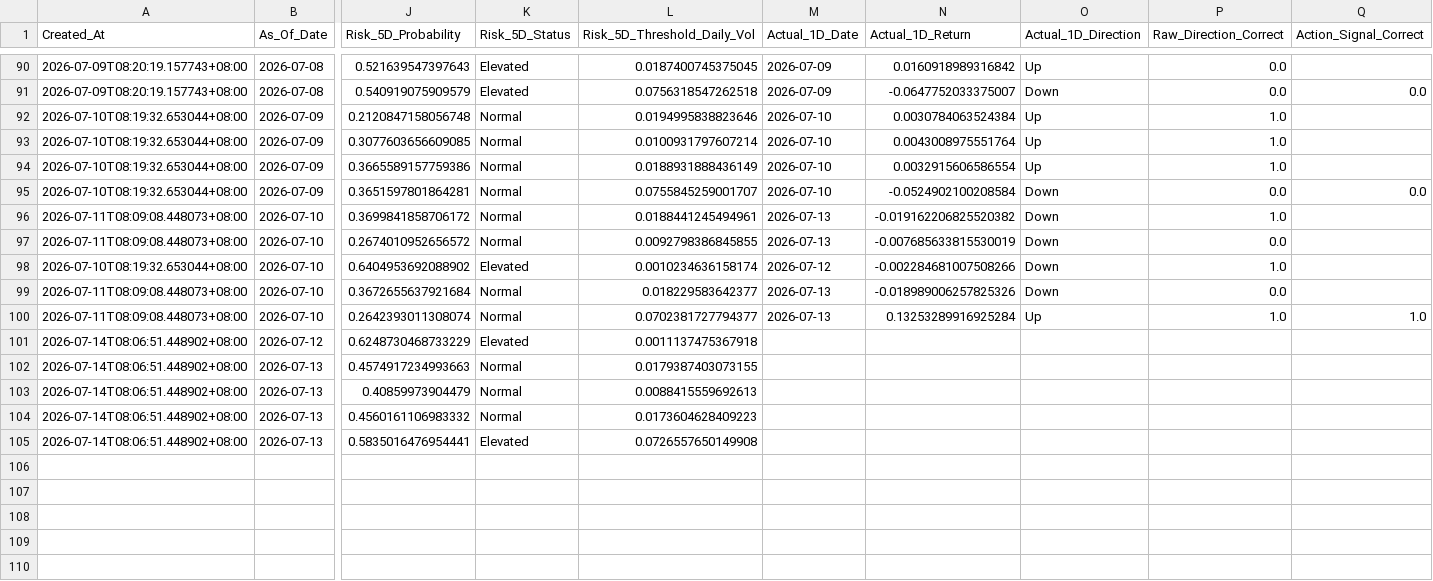
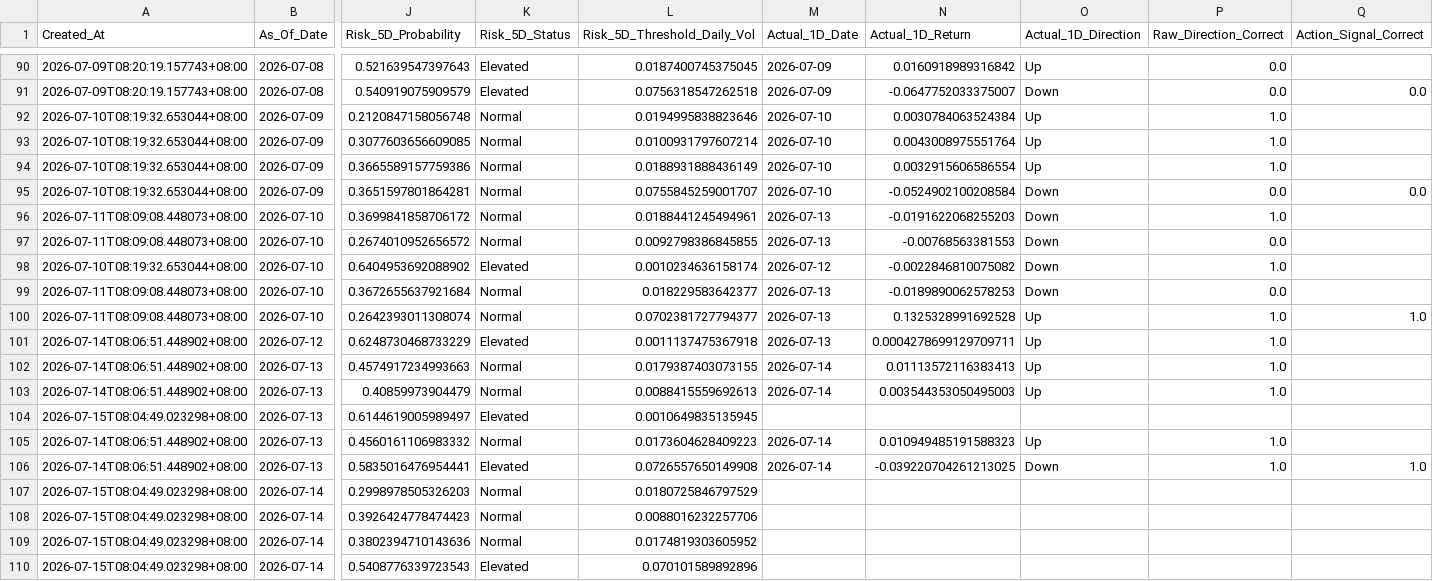
Before and after one commit to Icehacker88/market-analyst, a CSV file: 股票预测/data/history/prediction_ledger.csv, drawn as a sheet; only a part is shown, gaps mark what is left out; addresses are those after the commit; rows hold the shown columns only; the diff covers the shown part only; the diff names each change by its address in the sheet, - before the commit and + after, or states it on an @@ line.

```diff
--- a/股票预测/data/history/prediction_ledger.csv
+++ b/股票预测/data/history/prediction_ledger.csv
-N96 (Actual_1D_Return): -0.019162206825520382
+N96 (Actual_1D_Return): -0.0191622068255203
-N97 (Actual_1D_Return): -0.007685633815530019
+N97 (Actual_1D_Return): -0.00768563381553
-N98 (Actual_1D_Return): -0.002284681007508266
+N98 (Actual_1D_Return): -0.0022846810075082
-N99 (Actual_1D_Return): -0.018989006257825326
+N99 (Actual_1D_Return): -0.0189890062578253
-N100 (Actual_1D_Return): 0.13253289916925284
+N100 (Actual_1D_Return): 0.1325328991692528
-M101 (Actual_1D_Date): (empty)
+M101 (Actual_1D_Date): 2026-07-13
-N101 (Actual_1D_Return): (empty)
+N101 (Actual_1D_Return): 0.0004278699129709711
-O101:O103 (Actual_1D_Direction): (empty)
+O101:O103 (Actual_1D_Direction): Up
-P101:P103 (Raw_Direction_Correct): (empty)
+P101:P103 (Raw_Direction_Correct): 1.0
-M102:M103 (Actual_1D_Date): (empty)
+M102:M103 (Actual_1D_Date): 2026-07-14
-N102 (Actual_1D_Return): (empty)
+N102 (Actual_1D_Return): 0.01113572116383413
-N103 (Actual_1D_Return): (empty)
+N103 (Actual_1D_Return): 0.003544353050495003
+row 104: 2026-07-15T08:04:49.023298+08:00 | 2026-07-13 | 0.6144619005989497 | Elevated | 0.0010649835135945
-M105:M106 (Actual_1D_Date): (empty)
+M105:M106 (Actual_1D_Date): 2026-07-14
-N105 (Actual_1D_Return): (empty)
+N105 (Actual_1D_Return): 0.010949485191588323
-O105 (Actual_1D_Direction): (empty)
+O105 (Actual_1D_Direction): Up
-P105:P106 (Raw_Direction_Correct): (empty)
+P105:P106 (Raw_Direction_Correct): 1.0
-N106 (Actual_1D_Return): (empty)
+N106 (Actual_1D_Return): -0.039220704261213025
-O106 (Actual_1D_Direction): (empty)
+O106 (Actual_1D_Direction): Down
-Q106 (Action_Signal_Correct): (empty)
+Q106 (Action_Signal_Correct): 1.0
+row 107: 2026-07-15T08:04:49.023298+08:00 | 2026-07-14 | 0.2998978505326203 | Normal | 0.0180725846797529
+row 108: 2026-07-15T08:04:49.023298+08:00 | 2026-07-14 | 0.3926424778474423 | Normal | 0.0088016232257706
+row 109: 2026-07-15T08:04:49.023298+08:00 | 2026-07-14 | 0.3802394710143636 | Normal | 0.0174819303605952
+row 110: 2026-07-15T08:04:49.023298+08:00 | 2026-07-14 | 0.5408776339723543 | Elevated | 0.070101589892896
```
Also changed, not shown: 20 edited cells elsewhere in this file.
